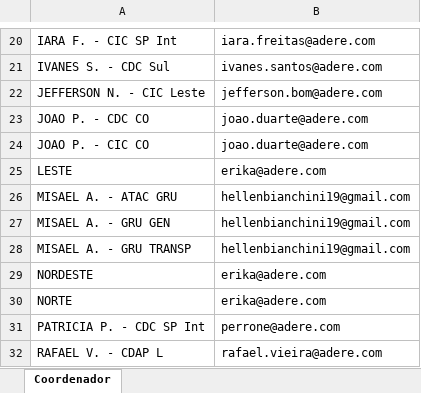
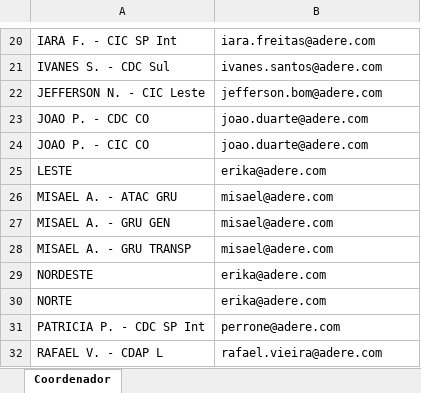
Before and after one commit to Alefe1995/portal-pedidos, an Excel workbook: E-mailsCoordenador.xlsx, sheet Coordenador, drawn as a sheet; only a part is shown, gaps mark what is left out; values as stored, in another font and other column widths than the file's, no borders; conditional formats and table styles not drawn; the diff names each change by its address in the sheet, - before the commit and + after, or states it on an @@ line.

```diff
--- a/E-mailsCoordenador.xlsx (sheet Coordenador)
+++ b/E-mailsCoordenador.xlsx (sheet Coordenador)
-B26:B28: hellenbianchini19@gmail.com
+B26:B28: misael@adere.com
```
Also changed, not shown: E-mailsRCs.xlsx.
